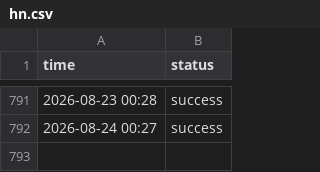
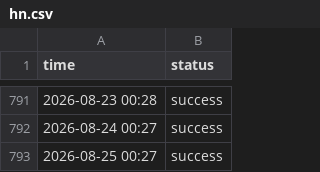
Before and after one commit to roiLeo/open-status, a CSV file: content/logs/hn.csv, drawn as a sheet; only a part is shown, gaps mark what is left out.

```diff
--- a/content/logs/hn.csv
+++ b/content/logs/hn.csv
@@ -792 +792,2 @@ time, status
 2026-08-24 00:27, success
+2026-08-25 00:27, success
```
Also changed, not shown: content/logs/github.csv, content/logs/nuxt.csv.
